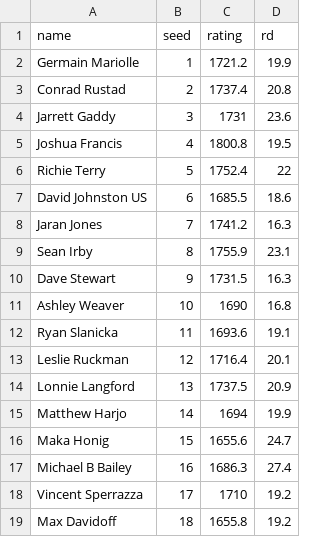
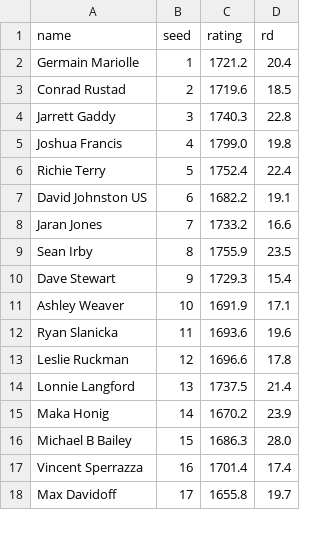
Before and after one commit to johngarnett/pinball-state-champs-sim, a TSV file: data/open-field.tsv, drawn as a sheet; only a part is shown; the diff covers the shown part only.

Commit message:
removed Harjo and added Arzoumanian

```diff
--- a/data/open-field.tsv
+++ b/data/open-field.tsv
@@ -1,19 +1,18 @@
 name	seed	rating	rd
-Germain Mariolle	1	1721.2	19.9
-Conrad Rustad	2	1737.4	20.8
-Jarrett Gaddy	3	1731	23.6
-Joshua Francis	4	1800.8	19.5
-Richie Terry	5	1752.4	22
-David Johnston US	6	1685.5	18.6
-Jaran Jones	7	1741.2	16.3
-Sean Irby	8	1755.9	23.1
-Dave Stewart	9	1731.5	16.3
-Ashley Weaver	10	1690	16.8
-Ryan Slanicka	11	1693.6	19.1
-Leslie Ruckman	12	1716.4	20.1
-Lonnie Langford	13	1737.5	20.9
-Matthew Harjo	14	1694	19.9
-Maka Honig	15	1655.6	24.7
-Michael B Bailey	16	1686.3	27.4
-Vincent Sperrazza	17	1710	19.2
-Max Davidoff	18	1655.8	19.2
+Germain Mariolle	1	1721.2	20.4
+Conrad Rustad	2	1719.6	18.5
+Jarrett Gaddy	3	1740.3	22.8
+Joshua Francis	4	1799.0	19.8
+Richie Terry	5	1752.4	22.4
+David Johnston US	6	1682.2	19.1
+Jaran Jones	7	1733.2	16.6
+Sean Irby	8	1755.9	23.5
+Dave Stewart	9	1729.3	15.4
+Ashley Weaver	10	1691.9	17.1
+Ryan Slanicka	11	1693.6	19.6
+Leslie Ruckman	12	1696.6	17.8
+Lonnie Langford	13	1737.5	21.4
+Maka Honig	14	1670.2	23.9
+Michael B Bailey	15	1686.3	28.0
+Vincent Sperrazza	16	1701.4	17.4
+Max Davidoff	17	1655.8	19.7
```
Also changed, not shown: 1 added row and 13 edited cells elsewhere in this file.
